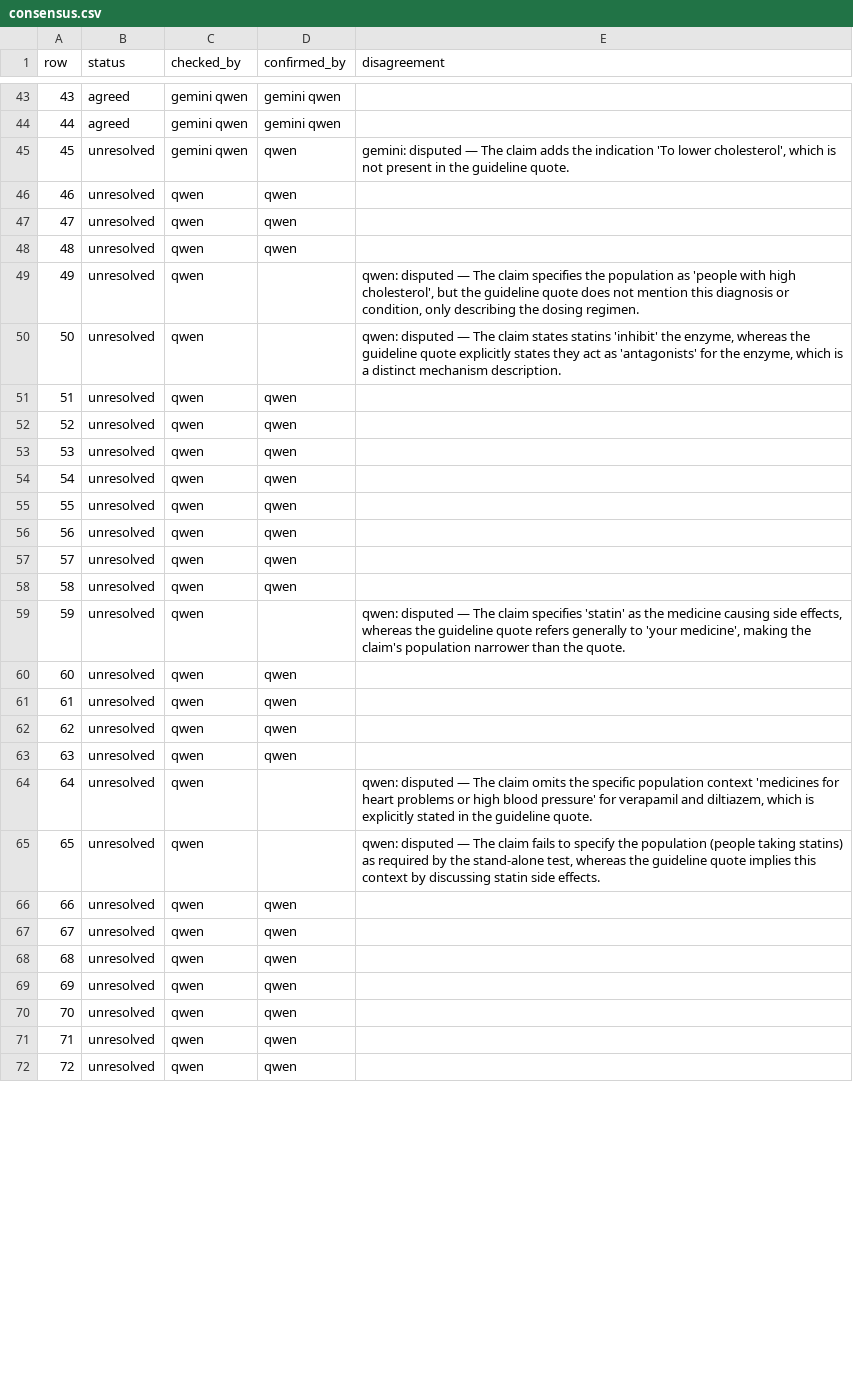
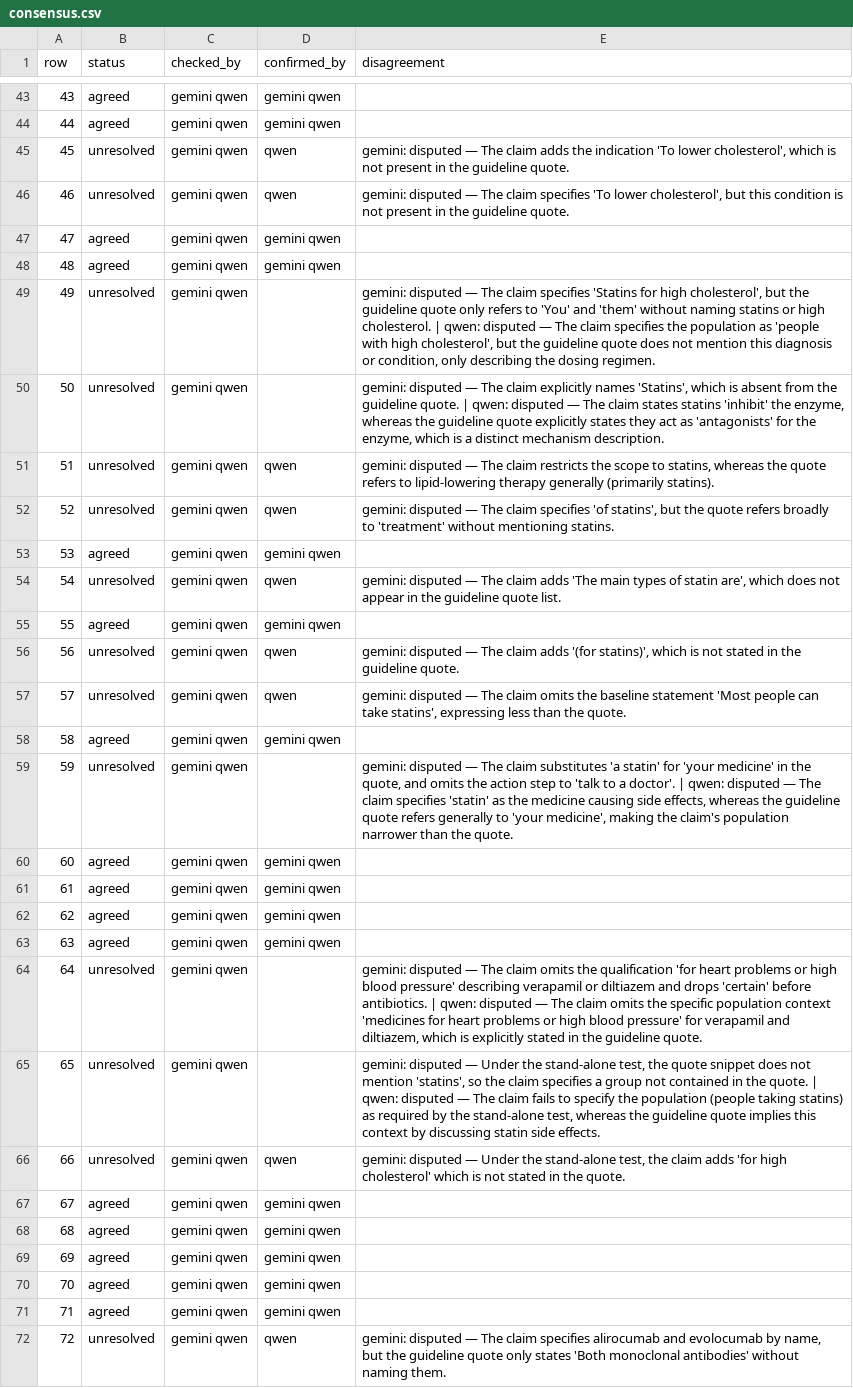
Before and after one commit to gremlindj11-ship-it/mess-app, a CSV file: content/open/hyperlipidaemia/consensus.csv, drawn as a sheet; only a part is shown, gaps mark what is left out; the diff covers the shown part only.

```diff
--- a/content/open/hyperlipidaemia/consensus.csv
+++ b/content/open/hyperlipidaemia/consensus.csv
@@ -45,28 +45,28 @@ row,status,checked_by,confirmed_by,disagreement
 45,unresolved,"gemini qwen","qwen","gemini: disputed — The claim adds the indication 'To lower cholesterol', which is not present in the guideline quote."
-46,unresolved,"qwen","qwen",""
-47,unresolved,"qwen","qwen",""
-48,unresolved,"qwen","qwen",""
-49,unresolved,"qwen","","qwen: disputed — The claim specifies the population as 'people with high cholesterol', but the guideline quote does not mention this diagnosis or condition, only describing the dosing regimen."
-50,unresolved,"qwen","","qwen: disputed — The claim states statins 'inhibit' the enzyme, whereas the guideline quote explicitly states they act as 'antagonists' for the enzyme, which is a distinct mechanism description."
-51,unresolved,"qwen","qwen",""
-52,unresolved,"qwen","qwen",""
-53,unresolved,"qwen","qwen",""
-54,unresolved,"qwen","qwen",""
-55,unresolved,"qwen","qwen",""
-56,unresolved,"qwen","qwen",""
-57,unresolved,"qwen","qwen",""
-58,unresolved,"qwen","qwen",""
-59,unresolved,"qwen","","qwen: disputed — The claim specifies 'statin' as the medicine causing side effects, whereas the guideline quote refers generally to 'your medicine', making the claim's population narrower than the quote."
-60,unresolved,"qwen","qwen",""
-61,unresolved,"qwen","qwen",""
-62,unresolved,"qwen","qwen",""
-63,unresolved,"qwen","qwen",""
-64,unresolved,"qwen","","qwen: disputed — The claim omits the specific population context 'medicines for heart problems or high blood pressure' for verapamil and diltiazem, which is explicitly stated in the guideline quote."
-65,unresolved,"qwen","","qwen: disputed — The claim fails to specify the population (people taking statins) as required by the stand-alone test, whereas the guideline quote implies this context by discussing statin side effects."
-66,unresolved,"qwen","qwen",""
-67,unresolved,"qwen","qwen",""
-68,unresolved,"qwen","qwen",""
-69,unresolved,"qwen","qwen",""
-70,unresolved,"qwen","qwen",""
-71,unresolved,"qwen","qwen",""
-72,unresolved,"qwen","qwen",""
+46,unresolved,"gemini qwen","qwen","gemini: disputed — The claim specifies 'To lower cholesterol', but this condition is not present in the guideline quote."
+47,agreed,"gemini qwen","gemini qwen",""
+48,agreed,"gemini qwen","gemini qwen",""
+49,unresolved,"gemini qwen","","gemini: disputed — The claim specifies 'Statins for high cholesterol', but the guideline quote only refers to 'You' and 'them' without naming statins or high cholesterol. | qwen: disputed — The claim specifies the population as 'people with high cholesterol', but the guideline quote does not mention this diagnosis or condition, only describing the dosing regimen."
+50,unresolved,"gemini qwen","","gemini: disputed — The claim explicitly names 'Statins', which is absent from the guideline quote. | qwen: disputed — The claim states statins 'inhibit' the enzyme, whereas the guideline quote explicitly states they act as 'antagonists' for the enzyme, which is a distinct mechanism description."
+51,unresolved,"gemini qwen","qwen","gemini: disputed — The claim restricts the scope to statins, whereas the quote refers to lipid-lowering therapy generally (primarily statins)."
+52,unresolved,"gemini qwen","qwen","gemini: disputed — The claim specifies 'of statins', but the quote refers broadly to 'treatment' without mentioning statins."
+53,agreed,"gemini qwen","gemini qwen",""
+54,unresolved,"gemini qwen","qwen","gemini: disputed — The claim adds 'The main types of statin are', which does not appear in the guideline quote list."
+55,agreed,"gemini qwen","gemini qwen",""
+56,unresolved,"gemini qwen","qwen","gemini: disputed — The claim adds '(for statins)', which is not stated in the guideline quote."
+57,unresolved,"gemini qwen","qwen","gemini: disputed — The claim omits the baseline statement 'Most people can take statins', expressing less than the quote."
+58,agreed,"gemini qwen","gemini qwen",""
+59,unresolved,"gemini qwen","","gemini: disputed — The claim substitutes 'a statin' for 'your medicine' in the quote, and omits the action step to 'talk to a doctor'. | qwen: disputed — The claim specifies 'statin' as the medicine causing side effects, whereas the guideline quote refers generally to 'your medicine', making the claim's population narrower than the quote."
+60,agreed,"gemini qwen","gemini qwen",""
+61,agreed,"gemini qwen","gemini qwen",""
+62,agreed,"gemini qwen","gemini qwen",""
+63,agreed,"gemini qwen","gemini qwen",""
+64,unresolved,"gemini qwen","","gemini: disputed — The claim omits the qualification 'for heart problems or high blood pressure' describing verapamil or diltiazem and drops 'certain' before antibiotics. | qwen: disputed — The claim omits the specific population context 'medicines for heart problems or high blood pressure' for verapamil and diltiazem, which is explicitly stated in the guideline quote."
+65,unresolved,"gemini qwen","","gemini: disputed — Under the stand-alone test, the quote snippet does not mention 'statins', so the claim specifies a group not contained in the quote. | qwen: disputed — The claim fails to specify the population (people taking statins) as required by the stand-alone test, whereas the guideline quote implies this context by discussing statin side effects."
+66,unresolved,"gemini qwen","qwen","gemini: disputed — Under the stand-alone test, the claim adds 'for high cholesterol' which is not stated in the quote."
+67,agreed,"gemini qwen","gemini qwen",""
+68,agreed,"gemini qwen","gemini qwen",""
+69,agreed,"gemini qwen","gemini qwen",""
+70,agreed,"gemini qwen","gemini qwen",""
+71,agreed,"gemini qwen","gemini qwen",""
+72,unresolved,"gemini qwen","qwen","gemini: disputed — The claim specifies alirocumab and evolocumab by name, but the guideline quote only states 'Both monoclonal antibodies' without naming them."
```
Also changed, not shown: 47 edited cells elsewhere in this file, 1 other file.
